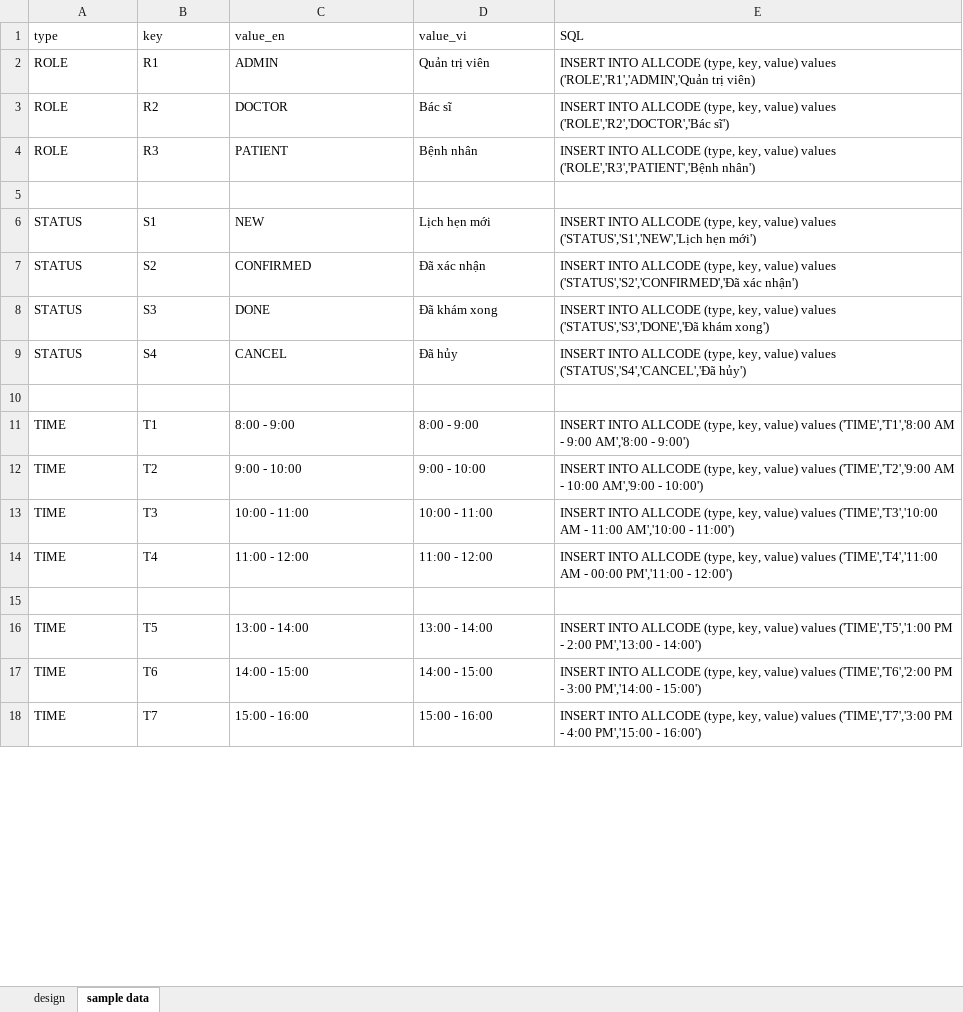
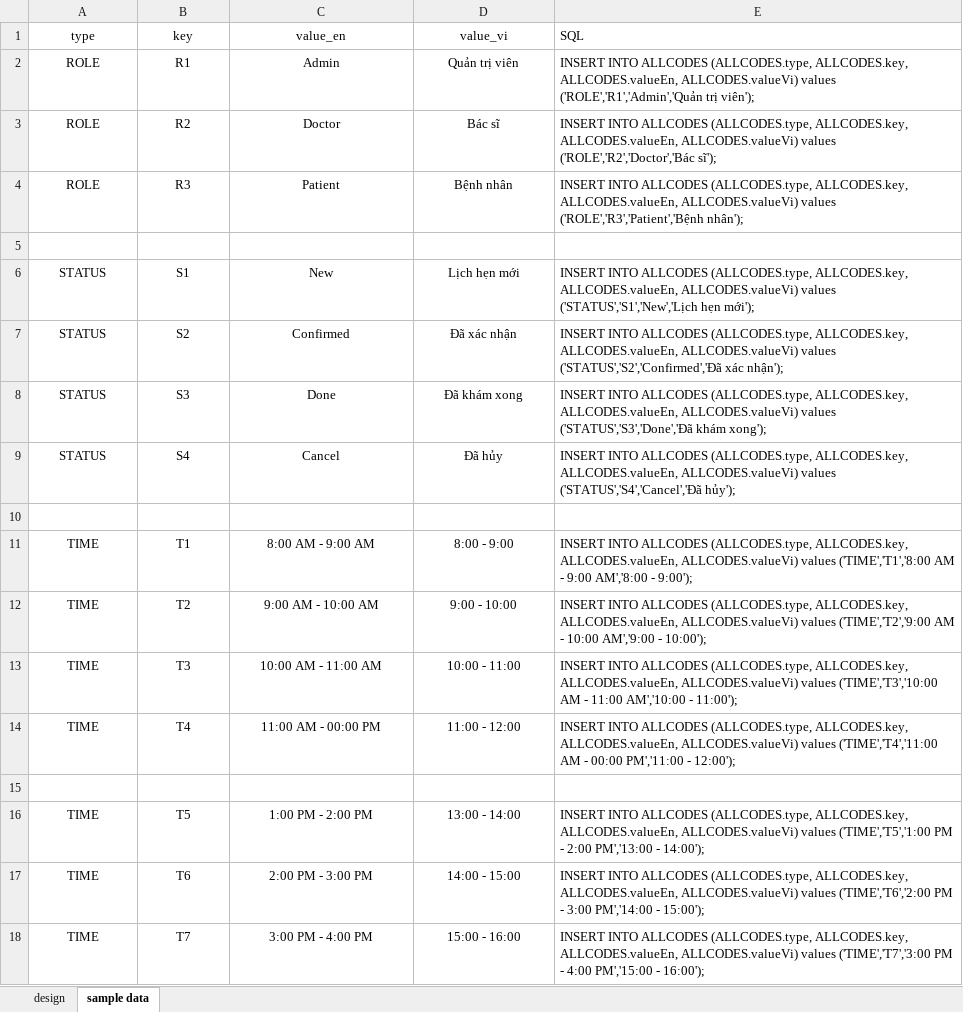
Before and after one commit to egohw03/BookingCare, an Excel workbook: Nodejs/design_db.xlsx, sheet sample data, drawn as a sheet; only a part is shown; values as stored, in another font and other column widths than the file's, no borders; the diff covers the shown part only; the diff names each change by its address in the sheet, - before the commit and + after, or states it on an @@ line.

Commit message:
import data từ excel, viết API GET ALLCODE, fix lỗi 2 header UI

```diff
--- a/Nodejs/design_db.xlsx (sheet sample data)
+++ b/Nodejs/design_db.xlsx (sheet sample data)
-A1:D4 alignment: left
+A1:D4 alignment: center
-C2 (value_en): ADMIN
+C2 (value_en): Admin
-E2 (SQL): INSERT INTO ALLCODE (type, key, value) values ('ROLE','R1','ADMIN','Quản trị viên)
+E2 (SQL): INSERT INTO ALLCODES (ALLCODES.type, ALLCODES.key, ALLCODES.valueEn, ALLCODES.valueVi) values ('ROLE','R1','Admin','Quản trị viên');
-C3 (value_en): DOCTOR
+C3 (value_en): Doctor
-E3 (SQL): INSERT INTO ALLCODE (type, key, value) values ('ROLE','R2','DOCTOR','Bác sĩ')
+E3 (SQL): INSERT INTO ALLCODES (ALLCODES.type, ALLCODES.key, ALLCODES.valueEn, ALLCODES.valueVi) values ('ROLE','R2','Doctor','Bác sĩ');
-C4 (value_en): PATIENT
+C4 (value_en): Patient
-E4 (SQL): INSERT INTO ALLCODE (type, key, value) values ('ROLE','R3','PATIENT','Bệnh nhân')
+E4 (SQL): INSERT INTO ALLCODES (ALLCODES.type, ALLCODES.key, ALLCODES.valueEn, ALLCODES.valueVi) values ('ROLE','R3','Patient','Bệnh nhân');
-A6:D9 alignment: left
+A6:D9 alignment: center
-C6 (value_en): NEW
+C6 (value_en): New
-E6 (SQL): INSERT INTO ALLCODE (type, key, value) values ('STATUS','S1','NEW','Lịch hẹn mới')
+E6 (SQL): INSERT INTO ALLCODES (ALLCODES.type, ALLCODES.key, ALLCODES.valueEn, ALLCODES.valueVi) values ('STATUS','S1','New','Lịch hẹn mới');
-C7 (value_en): CONFIRMED
+C7 (value_en): Confirmed
-E7 (SQL): INSERT INTO ALLCODE (type, key, value) values ('STATUS','S2','CONFIRMED','Đã xác nhận')
+E7 (SQL): INSERT INTO ALLCODES (ALLCODES.type, ALLCODES.key, ALLCODES.valueEn, ALLCODES.valueVi) values ('STATUS','S2','Confirmed','Đã xác nhận');
-C8 (value_en): DONE
+C8 (value_en): Done
-E8 (SQL): INSERT INTO ALLCODE (type, key, value) values ('STATUS','S3','DONE','Đã khám xong')
+E8 (SQL): INSERT INTO ALLCODES (ALLCODES.type, ALLCODES.key, ALLCODES.valueEn, ALLCODES.valueVi) values ('STATUS','S3','Done','Đã khám xong');
-C9 (value_en): CANCEL
+C9 (value_en): Cancel
-E9 (SQL): INSERT INTO ALLCODE (type, key, value) values ('STATUS','S4','CANCEL','Đã hủy')
+E9 (SQL): INSERT INTO ALLCODES (ALLCODES.type, ALLCODES.key, ALLCODES.valueEn, ALLCODES.valueVi) values ('STATUS','S4','Cancel','Đã hủy');
-A11:D14 alignment: left
+A11:D14 alignment: center
-C11 (value_en): 8:00 - 9:00
+C11 (value_en): 8:00 AM - 9:00 AM
-E11 (SQL): INSERT INTO ALLCODE (type, key, value) values ('TIME','T1','8:00 AM - 9:00 AM','8:00 - 9:00')
+E11 (SQL): INSERT INTO ALLCODES (ALLCODES.type, ALLCODES.key, ALLCODES.valueEn, ALLCODES.valueVi) values ('TIME','T1','8:00 AM - 9:00 AM','8:00 - 9:00');
-C12 (value_en): 9:00 - 10:00
+C12 (value_en): 9:00 AM - 10:00 AM
-E12 (SQL): INSERT INTO ALLCODE (type, key, value) values ('TIME','T2','9:00 AM - 10:00 AM','9:00 - 10:00')
+E12 (SQL): INSERT INTO ALLCODES (ALLCODES.type, ALLCODES.key, ALLCODES.valueEn, ALLCODES.valueVi) values ('TIME','T2','9:00 AM - 10:00 AM','9:00 - 10:00');
-C13 (value_en): 10:00 - 11:00
+C13 (value_en): 10:00 AM - 11:00 AM
-E13 (SQL): INSERT INTO ALLCODE (type, key, value) values ('TIME','T3','10:00 AM - 11:00 AM','10:00 - 11:00')
+E13 (SQL): INSERT INTO ALLCODES (ALLCODES.type, ALLCODES.key, ALLCODES.valueEn, ALLCODES.valueVi) values ('TIME','T3','10:00 AM - 11:00 AM','10:00 - 11:00');
-C14 (value_en): 11:00 - 12:00
+C14 (value_en): 11:00 AM - 00:00 PM
-E14 (SQL): INSERT INTO ALLCODE (type, key, value) values ('TIME','T4','11:00 AM - 00:00 PM','11:00 - 12:00')
+E14 (SQL): INSERT INTO ALLCODES (ALLCODES.type, ALLCODES.key, ALLCODES.valueEn, ALLCODES.valueVi) values ('TIME','T4','11:00 AM - 00:00 PM','11:00 - 12:00');
-A16:D18 alignment: left
+A16:D18 alignment: center
-C16 (value_en): 13:00 - 14:00
+C16 (value_en): 1:00 PM - 2:00 PM
-E16 (SQL): INSERT INTO ALLCODE (type, key, value) values ('TIME','T5','1:00 PM - 2:00 PM','13:00 - 14:00')
+E16 (SQL): INSERT INTO ALLCODES (ALLCODES.type, ALLCODES.key, ALLCODES.valueEn, ALLCODES.valueVi) values ('TIME','T5','1:00 PM - 2:00 PM','13:00 - 14:00');
-C17 (value_en): 14:00 - 15:00
+C17 (value_en): 2:00 PM - 3:00 PM
-E17 (SQL): INSERT INTO ALLCODE (type, key, value) values ('TIME','T6','2:00 PM - 3:00 PM','14:00 - 15:00')
+E17 (SQL): INSERT INTO ALLCODES (ALLCODES.type, ALLCODES.key, ALLCODES.valueEn, ALLCODES.valueVi) values ('TIME','T6','2:00 PM - 3:00 PM','14:00 - 15:00');
-C18 (value_en): 15:00 - 16:00
+C18 (value_en): 3:00 PM - 4:00 PM
-E18 (SQL): INSERT INTO ALLCODE (type, key, value) values ('TIME','T7','3:00 PM - 4:00 PM','15:00 - 16:00')
+E18 (SQL): INSERT INTO ALLCODES (ALLCODES.type, ALLCODES.key, ALLCODES.valueEn, ALLCODES.valueVi) values ('TIME','T7','3:00 PM - 4:00 PM','15:00 - 16:00');
```
Also changed, not shown: 4 added rows, 7 edited cells and cell formats elsewhere in this sheet, sheet design, 7 other files.
